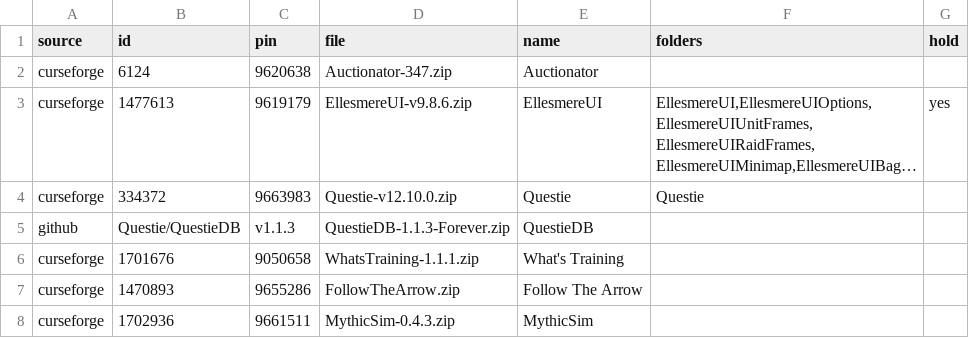
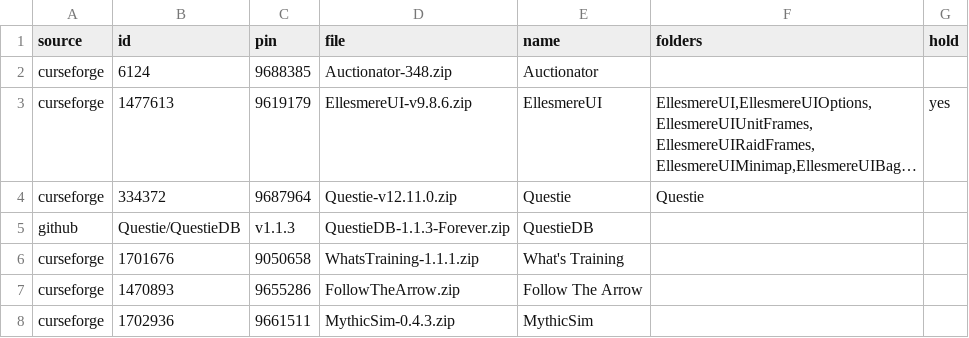
Before and after one commit to jackisgolden/superb-wow-kit, a TSV file: addons.tsv, drawn as a sheet; long unchanged cells end in …; the diff names each change by its address in the sheet, - before the commit and + after, or states it on an @@ line.

```diff
--- a/addons.tsv
+++ b/addons.tsv
-C2 (pin): 9620638
+C2 (pin): 9688385
-D2 (file): Auctionator-347.zip
+D2 (file): Auctionator-348.zip
-C4 (pin): 9663983
+C4 (pin): 9687964
-D4 (file): Questie-v12.10.0.zip
+D4 (file): Questie-v12.11.0.zip
```
